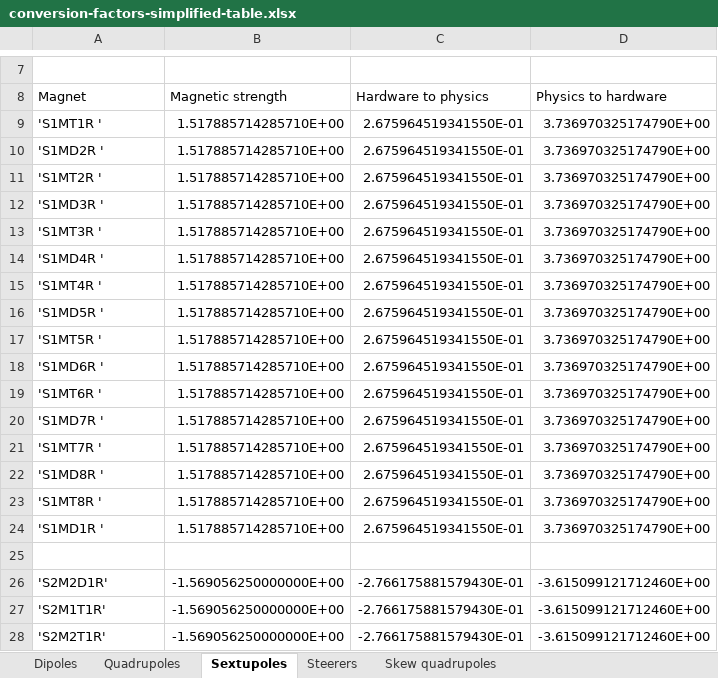
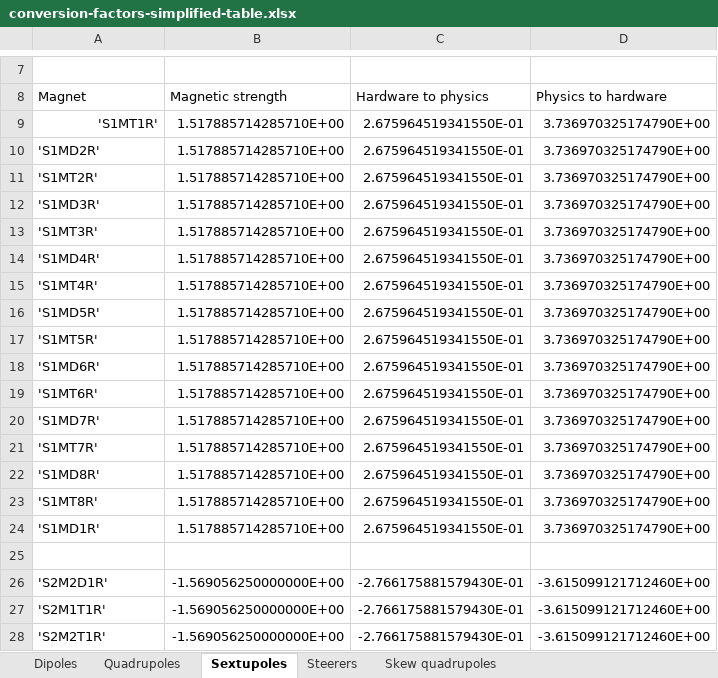
Before and after one commit to hz-b/dt4acc, an Excel workbook: src/dt4acc/resources/conversion-factors-simplified-table.xlsx, sheet Sextupoles, drawn as a sheet; only a part is shown, gaps mark what is left out; values as stored, in another font and other column widths than the file's, no borders; the diff names each change by its address in the sheet, - before the commit and + after, or states it on an @@ line.

```diff
--- a/src/dt4acc/resources/conversion-factors-simplified-table.xlsx (sheet Sextupoles)
+++ b/src/dt4acc/resources/conversion-factors-simplified-table.xlsx (sheet Sextupoles)
-A9: 'S1MT1R '
+A9: 'S1MT1R'
-A9 alignment: left
+A9 alignment: right
-A10: 'S1MD2R '
+A10: 'S1MD2R'
-A11: 'S1MT2R '
+A11: 'S1MT2R'
-A12: 'S1MD3R '
+A12: 'S1MD3R'
-A13: 'S1MT3R '
+A13: 'S1MT3R'
-A14: 'S1MD4R '
+A14: 'S1MD4R'
-A15: 'S1MT4R '
+A15: 'S1MT4R'
-A16: 'S1MD5R '
+A16: 'S1MD5R'
-A17: 'S1MT5R '
+A17: 'S1MT5R'
-A18: 'S1MD6R '
+A18: 'S1MD6R'
-A19: 'S1MT6R '
+A19: 'S1MT6R'
-A20: 'S1MD7R '
+A20: 'S1MD7R'
-A21: 'S1MT7R '
+A21: 'S1MT7R'
-A22: 'S1MD8R '
+A22: 'S1MD8R'
-A23: 'S1MT8R '
+A23: 'S1MT8R'
-A24: 'S1MD1R '
+A24: 'S1MD1R'
```
Also changed, not shown: sheet Steerers, 7 other files.
